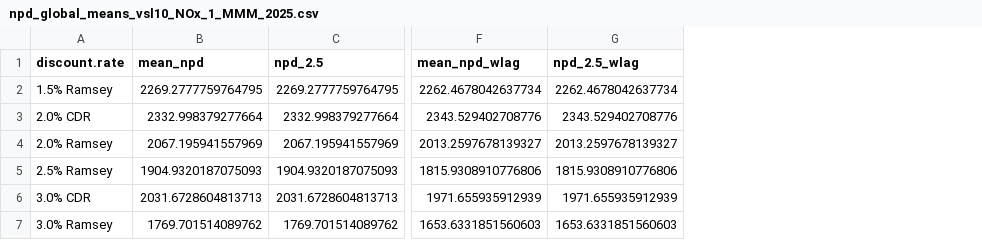
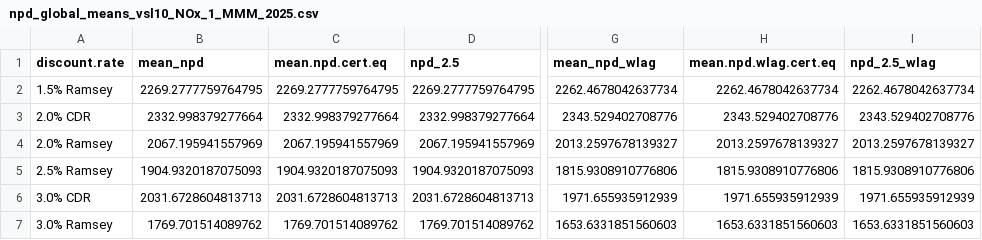
Before and after one commit to USEPA/MOMM-RFT, a CSV file: output/npd/npd_global_means_vsl10_NOx_1_MMM_2025.csv, drawn as a sheet; only a part is shown, gaps mark what is left out; the diff names each change by its address in the sheet, - before the commit and + after, or states it on an @@ line.

```diff
--- a/output/npd/npd_global_means_vsl10_NOx_1_MMM_2025.csv
+++ b/output/npd/npd_global_means_vsl10_NOx_1_MMM_2025.csv
+column C (mean.npd.cert.eq), rows 2-7: 2269.2777759764795 | 2332.998379277664 | 2067.195941557969 | 1904.9320187075093 | 2031.6728604813713 | 1769.701514089762
+column H (mean.npd.wlag.cert.eq), rows 2-7: 2262.4678042637734 | 2343.529402708776 | 2013.2597678139327 | 1815.9308910776806 | 1971.655935912939 | 1653.6331851560603
```
Also changed, not shown: output/npd/npd_global_means_vsl10_NOx_1_MMM_2020.csv, output/npd/npd_global_means_vsl10_NOx_1_MMM_2030.csv, 8 other files.
